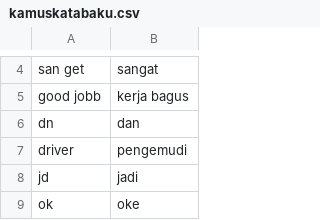
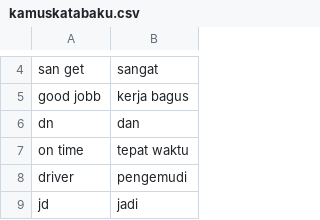
Before and after one commit to mariayunita633-pixel/kamus_kata_baku, a CSV file: kamuskatabaku.csv, drawn as a sheet; only a part is shown, gaps mark what is left out; the shorter side is filled out with more unchanged rows; the diff names each change by its address in the sheet, - before the commit and + after, or states it on an @@ line.

Commit message:
kamuskatabaku.csv

```diff
--- a/kamuskatabaku.csv
+++ b/kamuskatabaku.csv
+row 7: on time | tepat waktu
```
